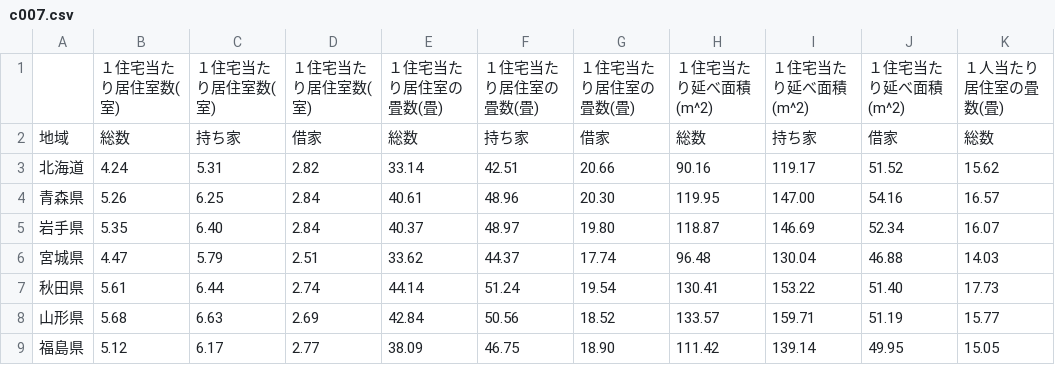
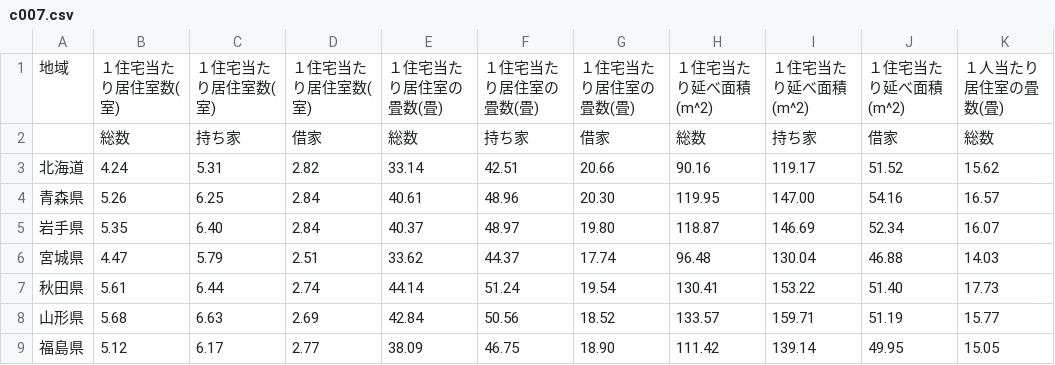
Before and after one commit to kamijun/2021S, a CSV file: 2021S/c007.csv, drawn as a sheet; only a part is shown; the diff names each change by its address in the sheet, - before the commit and + after, or states it on an @@ line.

Commit message:
Update c007.csv

```diff
--- a/2021S/c007.csv
+++ b/2021S/c007.csv
-A1: (empty)
+A1: 地域
-A2: 地域
+A2: (empty)
```
